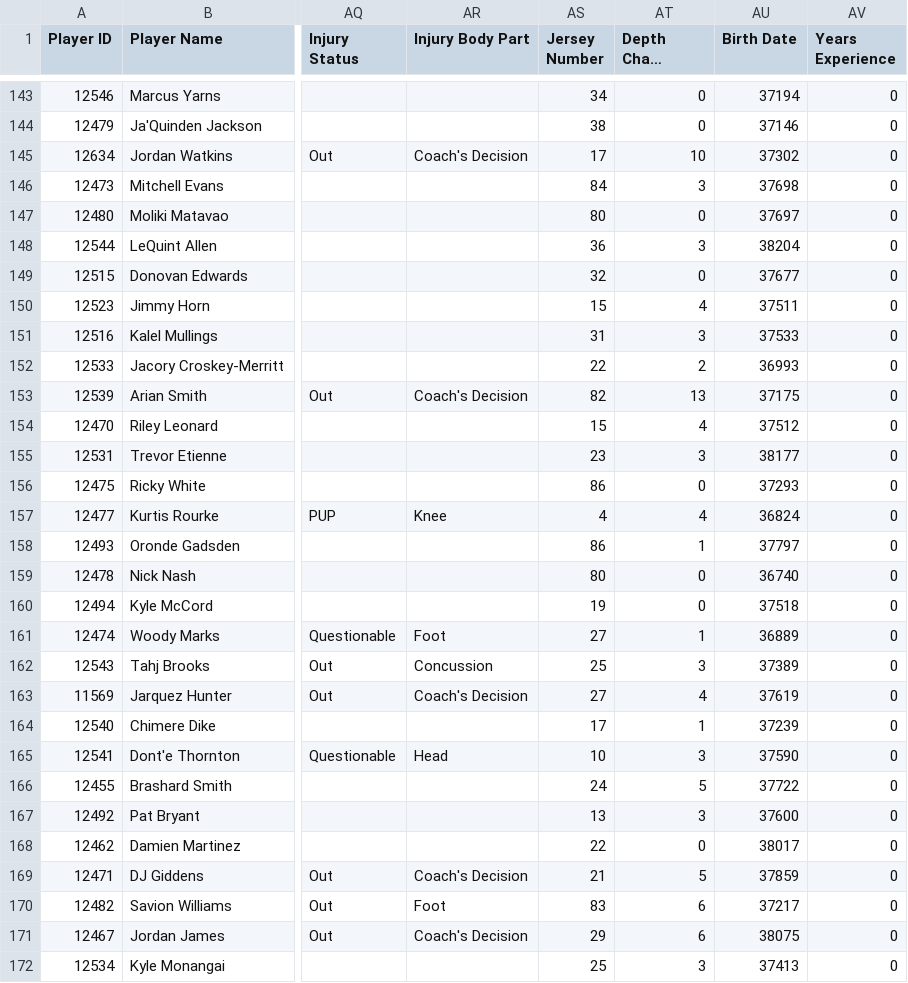
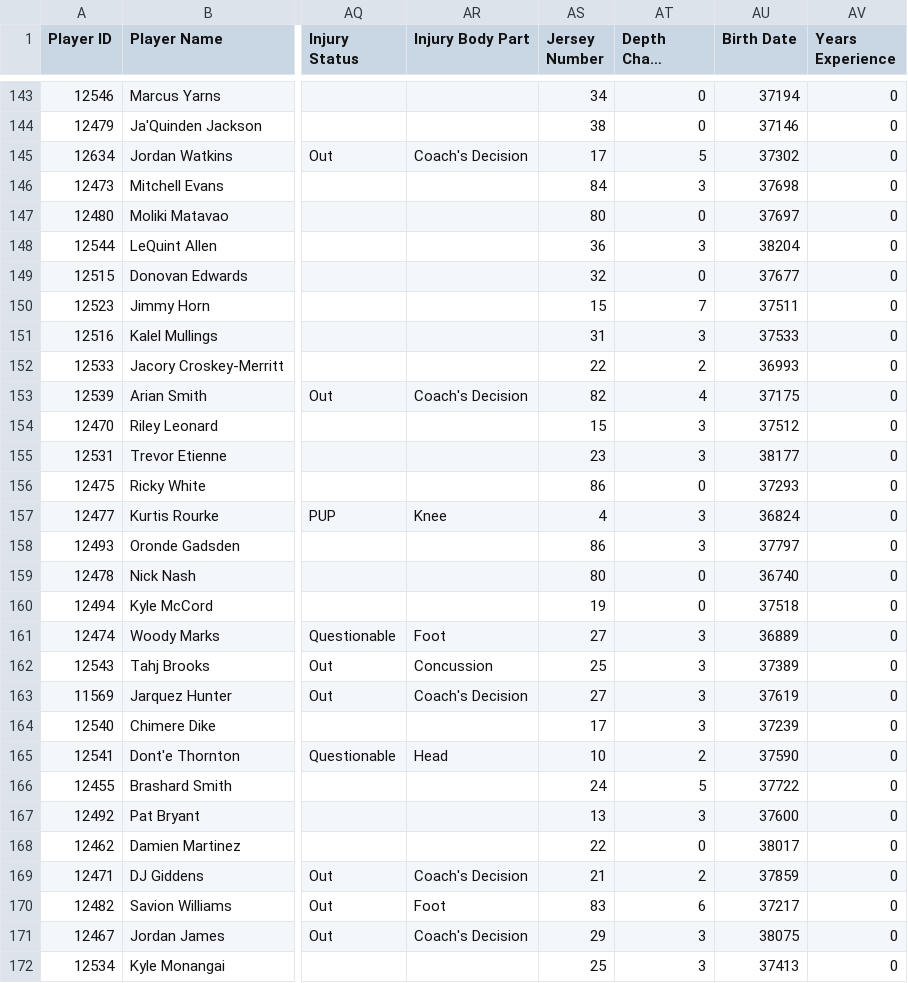
Before and after one commit to lalder95/AGS_Data, a CSV file: CSV/BBB_Contracts.csv, drawn as a sheet; only a part is shown, gaps mark what is left out; long unchanged cells end in …; the diff covers the shown part only; the diff names each change by its address in the sheet, - before the commit and + after, or states it on an @@ line.

```diff
--- a/CSV/BBB_Contracts.csv
+++ b/CSV/BBB_Contracts.csv
-AT145 (Depth Chart Location): 10
+AT145 (Depth Chart Location): 5
-AT150 (Depth Chart Location): 4
+AT150 (Depth Chart Location): 7
-AT153 (Depth Chart Location): 13
+AT153 (Depth Chart Location): 4
-AT154 (Depth Chart Location): 4
+AT154 (Depth Chart Location): 3
-AT157 (Depth Chart Location): 4
+AT157 (Depth Chart Location): 3
-AT158 (Depth Chart Location): 1
+AT158 (Depth Chart Location): 3
-AT161 (Depth Chart Location): 1
+AT161 (Depth Chart Location): 3
-AT163 (Depth Chart Location): 4
+AT163 (Depth Chart Location): 3
-AT164 (Depth Chart Location): 1
+AT164 (Depth Chart Location): 3
-AT165 (Depth Chart Location): 3
+AT165 (Depth Chart Location): 2
-AT169 (Depth Chart Location): 5
+AT169 (Depth Chart Location): 2
-AT171 (Depth Chart Location): 6
+AT171 (Depth Chart Location): 3
```
Also changed, not shown: 188 edited cells elsewhere in this file, 1 other file.
